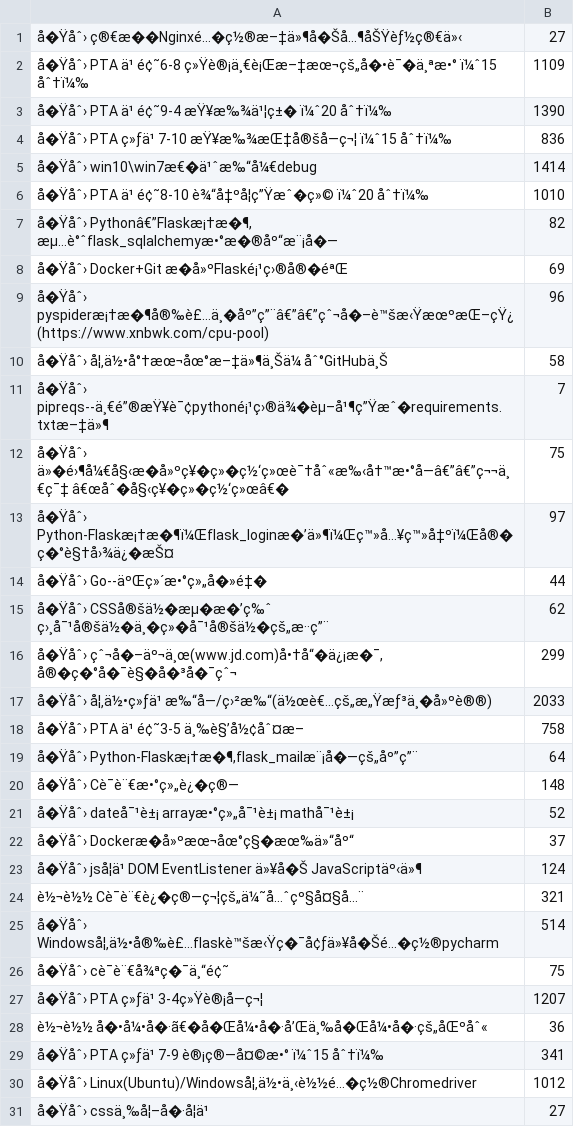
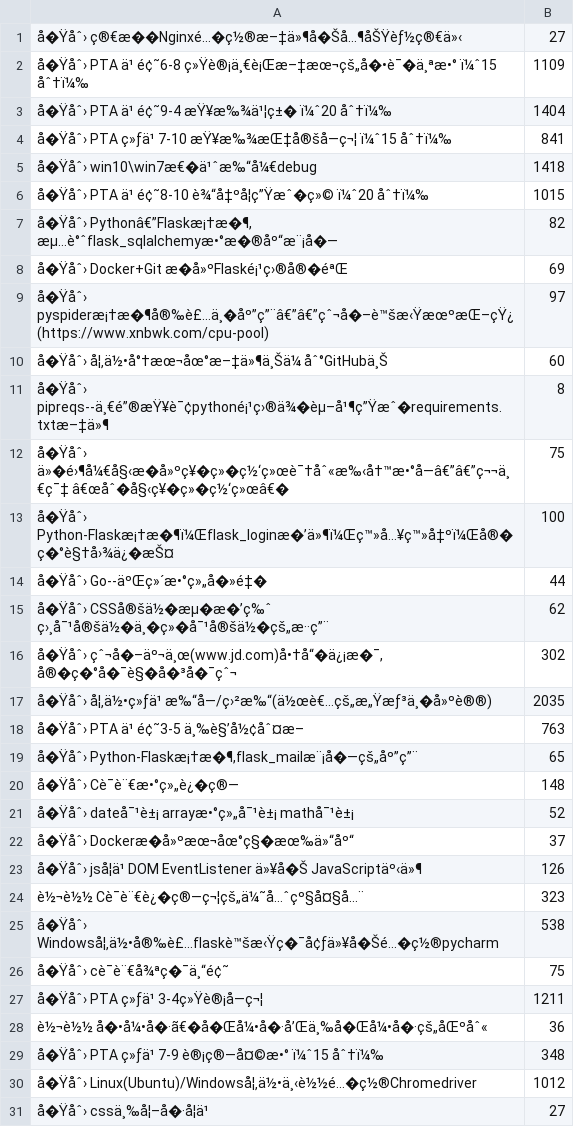
Before and after one commit to 99Kies/CSDN-VisitorMonitor, a CSV file: Read_msg/detail_msg.csv, drawn as a sheet; only a part is shown; the diff covers the shown part only; the diff names each change by its address in the sheet, - before the commit and + after, or states it on an @@ line.

```diff
--- a/Read_msg/detail_msg.csv
+++ b/Read_msg/detail_msg.csv
-B3: 1390
+B3: 1404
-B4: 836
+B4: 841
-B5: 1414
+B5: 1418
-B6: 1010
+B6: 1015
-B9: 96
+B9: 97
-B10: 58
+B10: 60
-B11: 7
+B11: 8
-B13: 97
+B13: 100
-B16: 299
+B16: 302
-B17: 2033
+B17: 2035
-B18: 758
+B18: 763
-B19: 64
+B19: 65
-B23: 124
+B23: 126
-B24: 321
+B24: 323
-B25: 514
+B25: 538
-B27: 1207
+B27: 1211
-B29: 341
+B29: 348
```
Also changed, not shown: 25 edited cells elsewhere in this file, Read_msg/read_msg.csv, 2 other files.
